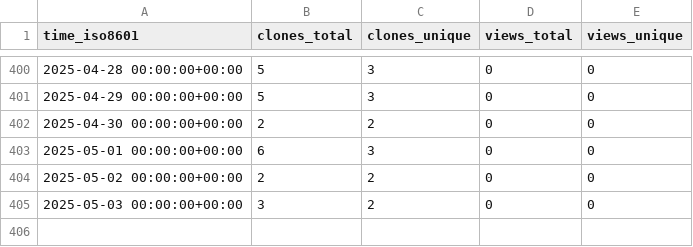
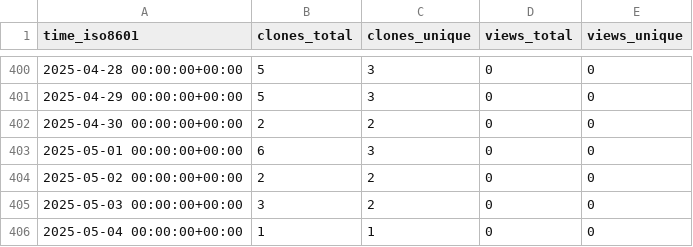
Before and after one commit to stablecaps/elk-stack-deploy-demo, a CSV file: stablecaps/elk-stack-deploy-demo/ghrs-data/views_clones_aggregate.csv, drawn as a sheet; only a part is shown, gaps mark what is left out.

```diff
--- a/stablecaps/elk-stack-deploy-demo/ghrs-data/views_clones_aggregate.csv
+++ b/stablecaps/elk-stack-deploy-demo/ghrs-data/views_clones_aggregate.csv
@@ -405 +405,2 @@ time_iso8601,clones_total,clones_unique,views_total,views_unique
 2025-05-03 00:00:00+00:00,3,2,0,0
+2025-05-04 00:00:00+00:00,1,1,0,0
```
Also changed, not shown: 1 other file.
